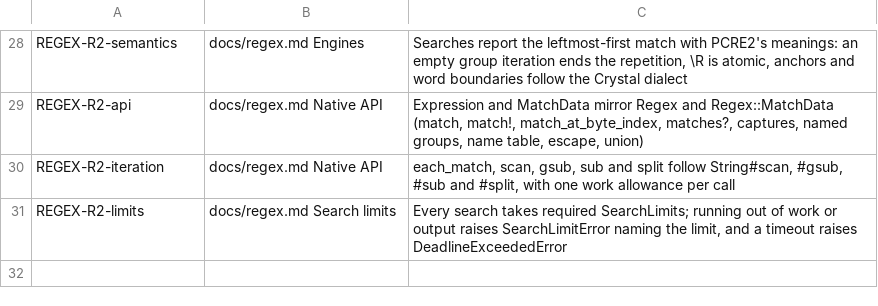
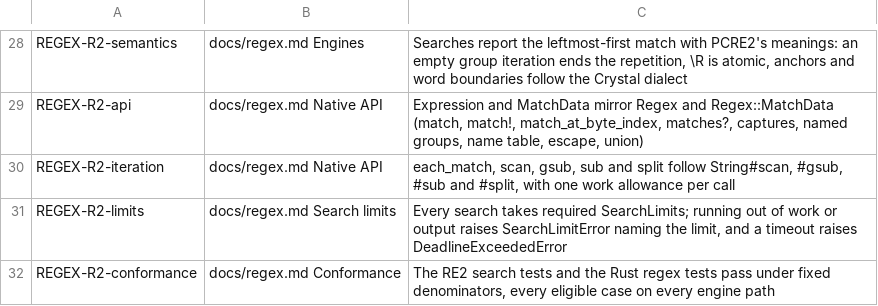
Before and after one commit to amberframework/mica, a TSV file: spec/requirements/regex.tsv, drawn as a sheet; only a part is shown, gaps mark what is left out; the diff names each change by its address in the sheet, - before the commit and + after, or states it on an @@ line.

Commit message:
Gate Mica::Regex on the RE2 and Rust regex search corpora
Pin re2-search.txt (golang/go 9dd31ba8) and the 26 rust-lang/regex
testdata TOML files (80b9d14e) by sha256, with Ruby converters to JSON
fixtures. The conformance spec maps each case onto the Crystal dialect and
splits every corpus into frozen excluded, divergent and eligible lists
(roadmap 6.5): a divergence must equal PCRE2 10.49's result, recorded by
the standalone spec/regex/differential/pcre2_search_oracle.cr, and every
eligible case must pass on every engine path.

RE2: 7,552 cases, 3,616 passed, 3,936 excluded, 0 divergent, 0 failed.
Rust: 1,203 cases, 566 passed, 529 excluded, 108 divergent, 0 failed.

```diff
--- a/spec/requirements/regex.tsv
+++ b/spec/requirements/regex.tsv
+row 32: REGEX-R2-conformance | docs/regex.md Conformance | The RE2 search tests and the Rust regex tests pass under fixed denominators, every eligible case on every engine path
```
Also changed, not shown: 16 other files.
